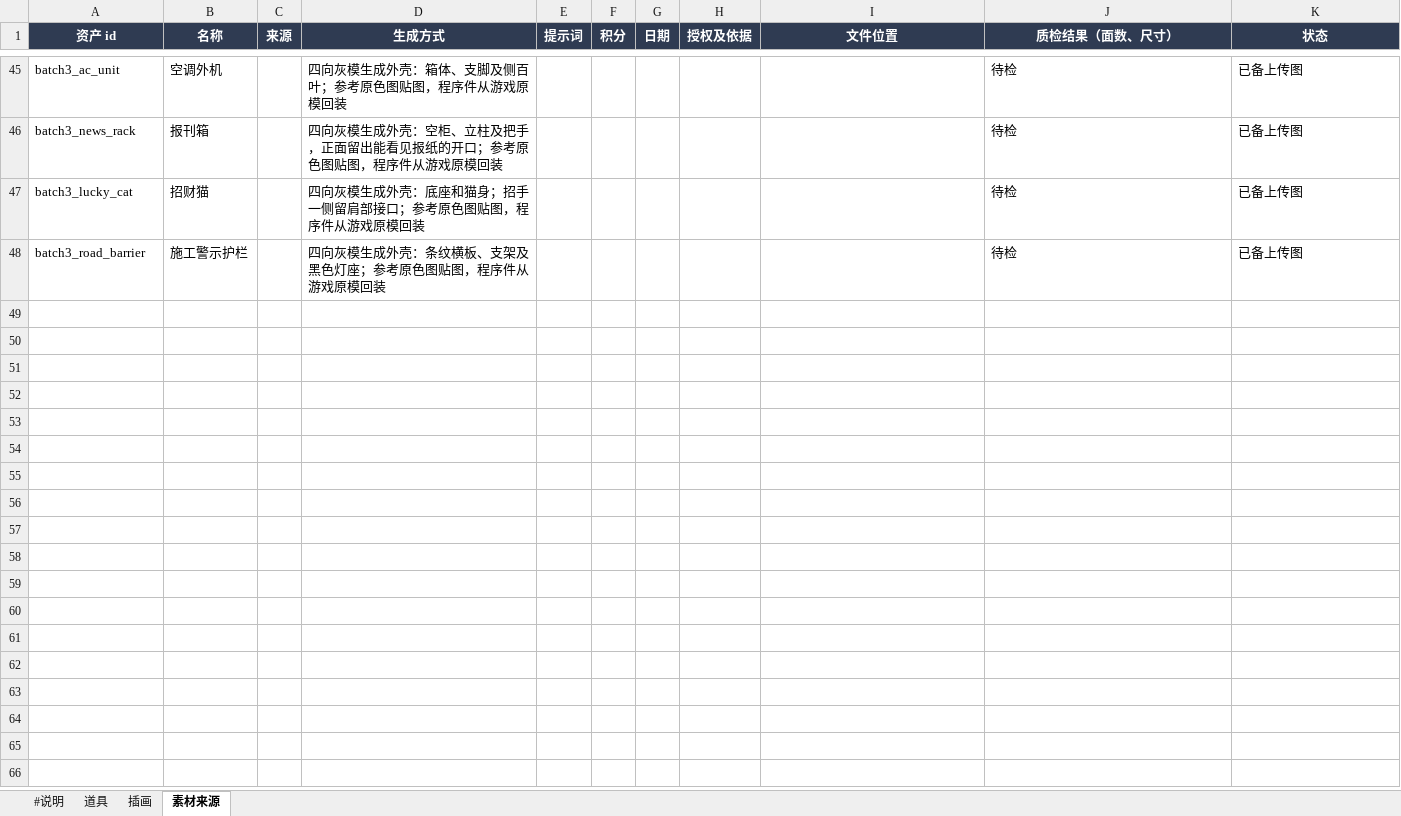
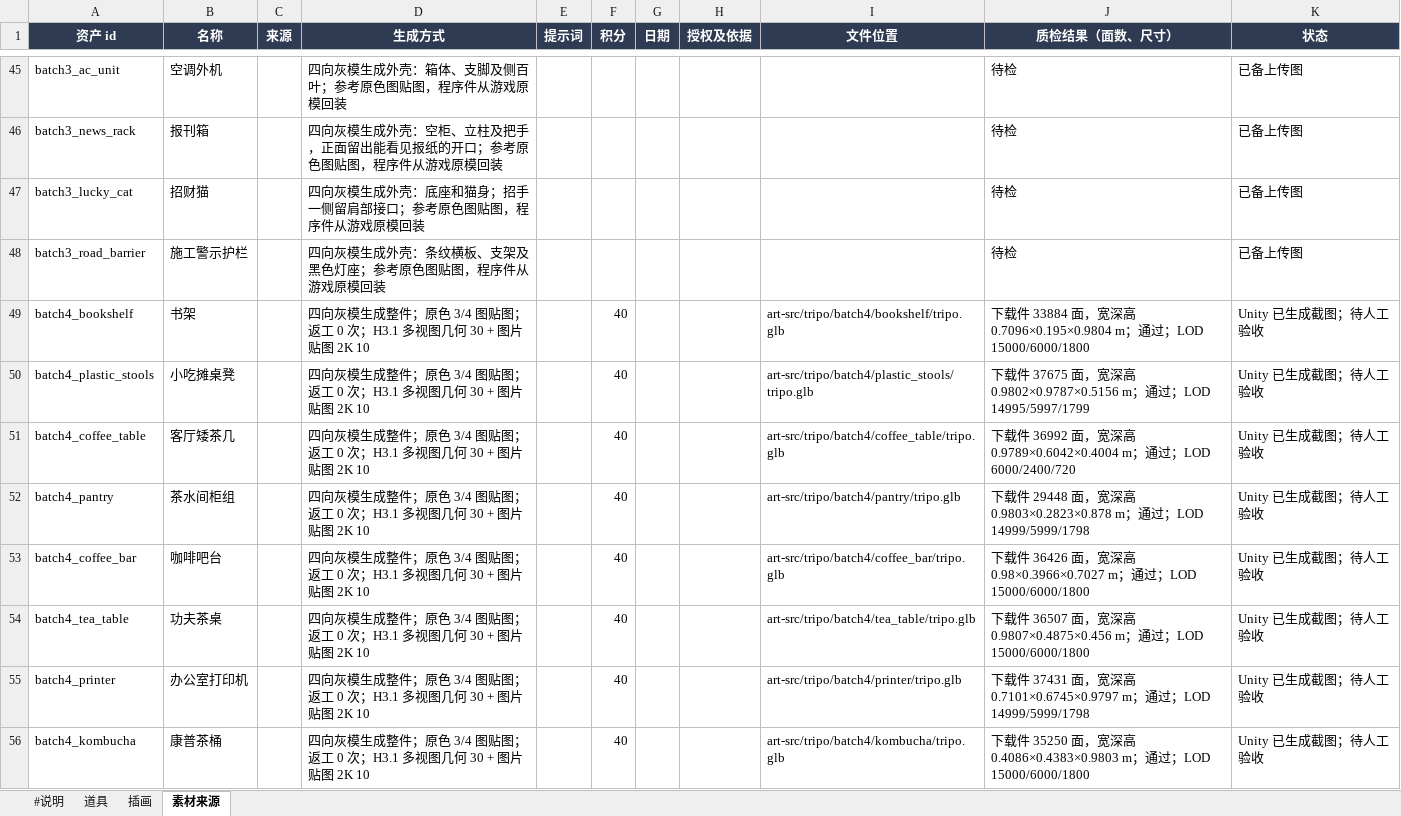
Before and after one commit to robinwang2/liandan-tycoon, an Excel workbook: tables/美术.xlsx, sheet 素材来源, drawn as a sheet; only a part is shown, gaps mark what is left out; values as stored, in another font and other column widths than the file's, no borders; the diff covers the shown part only; the diff names each change by its address in the sheet, - before the commit and + after, or states it on an @@ line.

```diff
--- a/tables/美术.xlsx (sheet 素材来源)
+++ b/tables/美术.xlsx (sheet 素材来源)
+row 49: batch4_bookshelf | 书架 |  | 四向灰模生成整件；原色 3/4 图贴图；返工 0 次；H3.1 多视图几何 30 + 图片贴图 2K 10 |  | 40 |  |  | art-src/tripo/batch4/bookshelf/tripo.glb | 下载件 33884 面，宽深高 0.7096×0.195×0.9804 m；通过；LOD 15000/6000/1800 | Unity 已生成截图；待人工验收
+row 50: batch4_plastic_stools | 小吃摊桌凳 |  | 四向灰模生成整件；原色 3/4 图贴图；返工 0 次；H3.1 多视图几何 30 + 图片贴图 2K 10 |  | 40 |  |  | art-src/tripo/batch4/plastic_stools/tripo.glb | 下载件 37675 面，宽深高 0.9802×0.9787×0.5156 m；通过；LOD 14995/5997/1799 | Unity 已生成截图；待人工验收
+row 51: batch4_coffee_table | 客厅矮茶几 |  | 四向灰模生成整件；原色 3/4 图贴图；返工 0 次；H3.1 多视图几何 30 + 图片贴图 2K 10 |  | 40 |  |  | art-src/tripo/batch4/coffee_table/tripo.glb | 下载件 36992 面，宽深高 0.9789×0.6042×0.4004 m；通过；LOD 6000/2400/720 | Unity 已生成截图；待人工验收
+row 52: batch4_pantry | 茶水间柜组 |  | 四向灰模生成整件；原色 3/4 图贴图；返工 0 次；H3.1 多视图几何 30 + 图片贴图 2K 10 |  | 40 |  |  | art-src/tripo/batch4/pantry/tripo.glb | 下载件 29448 面，宽深高 0.9803×0.2823×0.878 m；通过；LOD 14999/5999/1798 | Unity 已生成截图；待人工验收
+row 53: batch4_coffee_bar | 咖啡吧台 |  | 四向灰模生成整件；原色 3/4 图贴图；返工 0 次；H3.1 多视图几何 30 + 图片贴图 2K 10 |  | 40 |  |  | art-src/tripo/batch4/coffee_bar/tripo.glb | 下载件 36426 面，宽深高 0.98×0.3966×0.7027 m；通过；LOD 15000/6000/1800 | Unity 已生成截图；待人工验收
+row 54: batch4_tea_table | 功夫茶桌 |  | 四向灰模生成整件；原色 3/4 图贴图；返工 0 次；H3.1 多视图几何 30 + 图片贴图 2K 10 |  | 40 |  |  | art-src/tripo/batch4/tea_table/tripo.glb | 下载件 36507 面，宽深高 0.9807×0.4875×0.456 m；通过；LOD 15000/6000/1800 | Unity 已生成截图；待人工验收
+row 55: batch4_printer | 办公室打印机 |  | 四向灰模生成整件；原色 3/4 图贴图；返工 0 次；H3.1 多视图几何 30 + 图片贴图 2K 10 |  | 40 |  |  | art-src/tripo/batch4/printer/tripo.glb | 下载件 37431 面，宽深高 0.7101×0.6745×0.9797 m；通过；LOD 14999/5999/1798 | Unity 已生成截图；待人工验收
+row 56: batch4_kombucha | 康普茶桶 |  | 四向灰模生成整件；原色 3/4 图贴图；返工 0 次；H3.1 多视图几何 30 + 图片贴图 2K 10 |  | 40 |  |  | art-src/tripo/batch4/kombucha/tripo.glb | 下载件 35250 面，宽深高 0.4086×0.4383×0.9803 m；通过；LOD 15000/6000/1800 | Unity 已生成截图；待人工验收
```
Also changed, not shown: 8 added rows elsewhere in this sheet, sheet 道具, 13 other files.
